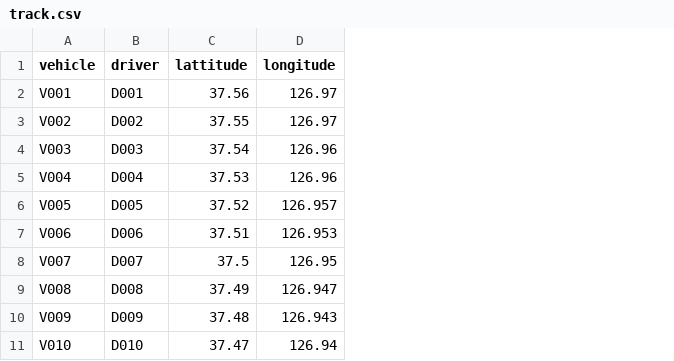
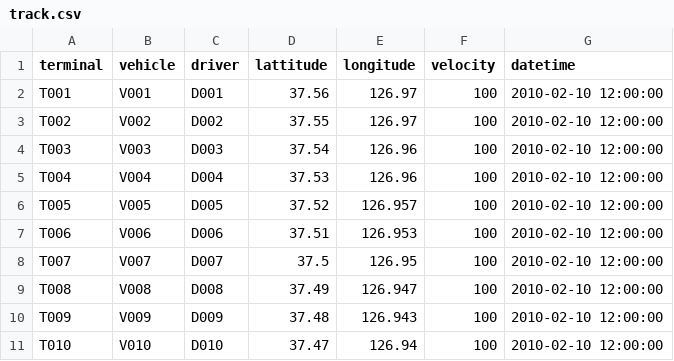
Before and after one commit to heartyoh/green-fleet, a CSV file: green-fleet/war/data/upload/track.csv, drawn as a sheet; only a part is shown; the diff names each change by its address in the sheet, - before the commit and + after, or states it on an @@ line.

```diff
--- a/green-fleet/war/data/upload/track.csv
+++ b/green-fleet/war/data/upload/track.csv
+column A (terminal), rows 2-11: T001 | T002 | T003 | T004 | T005 | T006 | T007 | T008 | T009 | T010
+column F (velocity), rows 2-11: all 100
+column G (datetime), rows 2-11: all 2010-02-10 12:00:00
```
Also changed, not shown: 6 other files.
